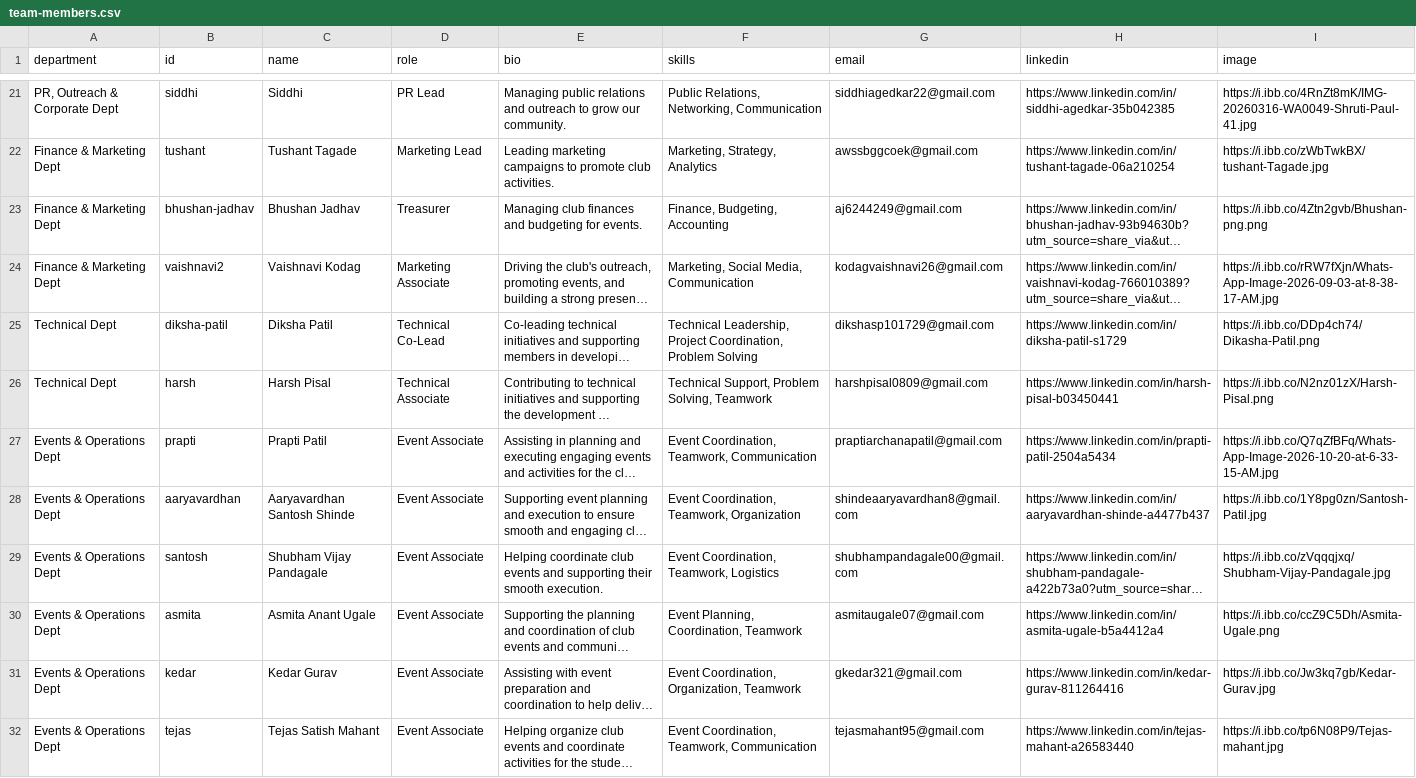
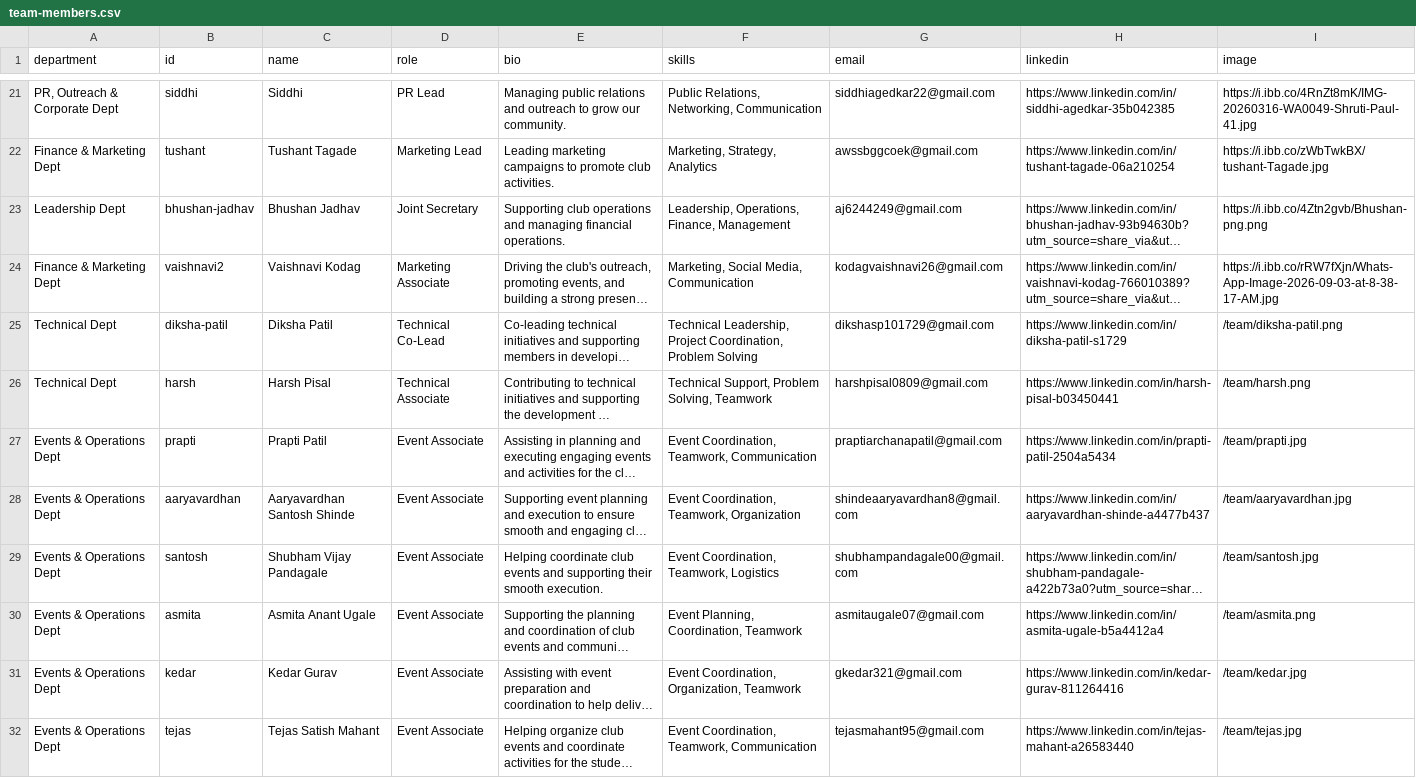
Before and after one commit to aws-sbg-gcoek/new-scd-repo-kop, a CSV file: client/public/team-members.csv, drawn as a sheet; only a part is shown, gaps mark what is left out; long unchanged cells end in …; the diff covers the shown part only; the diff names each change by its address in the sheet, - before the commit and + after, or states it on an @@ line.

Commit message:
feat: update team roles, host team photos locally, remove scan animation from speaker photos, and update career card copy

```diff
--- a/client/public/team-members.csv
+++ b/client/public/team-members.csv
-A23 (department): Finance & Marketing Dept
+A23 (department): Leadership Dept
-D23 (role): Treasurer
+D23 (role): Joint Secretary
-E23 (bio): Managing club finances and budgeting for events.
+E23 (bio): Supporting club operations and managing financial operations.
-F23 (skills): Finance, Budgeting, Accounting
+F23 (skills): Leadership, Operations, Finance, Management
-I25 (image): https://i.ibb.co/DDp4ch74/Dikasha-Patil.png
+I25 (image): /team/diksha-patil.png
-I26 (image): https://i.ibb.co/N2nz01zX/Harsh-Pisal.png
+I26 (image): /team/harsh.png
-I27 (image): https://i.ibb.co/Q7qZfBFq/Whats-App-Image-2026-10-20-at-6-33-15-AM.jpg
+I27 (image): /team/prapti.jpg
-I28 (image): https://i.ibb.co/1Y8pg0zn/Santosh-Patil.jpg
+I28 (image): /team/aaryavardhan.jpg
-I29 (image): https://i.ibb.co/zVqqqjxq/Shubham-Vijay-Pandagale.jpg
+I29 (image): /team/santosh.jpg
-I30 (image): https://i.ibb.co/ccZ9C5Dh/Asmita-Ugale.png
+I30 (image): /team/asmita.png
-I31 (image): https://i.ibb.co/Jw3kq7gb/Kedar-Gurav.jpg
+I31 (image): /team/kedar.jpg
-I32 (image): https://i.ibb.co/tp6N08P9/Tejas-mahant.jpg
+I32 (image): /team/tejas.jpg
```
Also changed, not shown: 19 edited cells elsewhere in this file, 22 other files.
